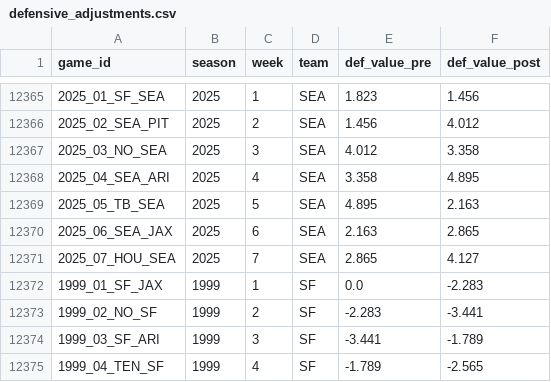
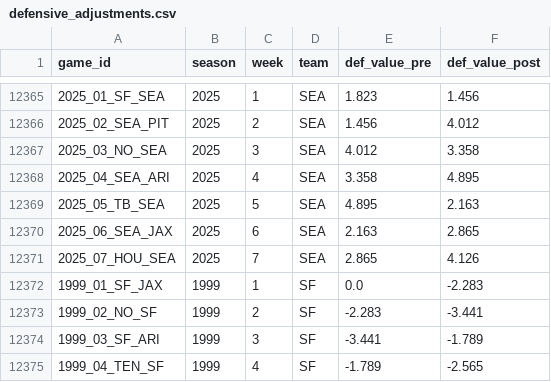
Before and after one commit to mitch-avis/nfeloqb, a CSV file: Other Data/defensive_adjustments.csv, drawn as a sheet; only a part is shown, gaps mark what is left out.

Commit message:
chore: weekly data refresh; update manual swaps and outputs
- Manual swaps
  - Update Manual Data/manual_qb_swaps.csv: remove ARI and SF, add WAS (keep MIN)
- QB ELO outputs
  - qb_elos.csv recomputed
    - 2025_08_SF_HOU now uses Brock Purdy (was Mac Jones); adjusted probabilities/values
    - 2025_08_WAS_KC now uses Marcus Mariota (was Jayden Daniels); adjusted probabilities/values
    - Minor precision-only tweaks across historical rows (no logic changes)
- Weekly QB states
  - Other Data/weekly_qb_states.csv: tiny rounding/precision updates for 2025_07_HOU_SEA (C.J. Stroud, Sam Darnold)
- Defensive adjustments
  - Other Data/defensive_adjustments.csv: normalize precision for SEA 2025_07_HOU_SEA (post 4.127 -> 4.126)
- Metadata
  - package_meta.json: bump last_updated; keep last_full_week at 2025_7

Refs: data corrections from manual QB overrides; regenerated outputs for consistency.

```diff
--- a/Other Data/defensive_adjustments.csv
+++ b/Other Data/defensive_adjustments.csv
@@ -12370,3 +12370,3 @@ game_id,season,week,team,def_value_pre,def_value_post
 2025_06_SEA_JAX,2025,6,SEA,2.163,2.865
-2025_07_HOU_SEA,2025,7,SEA,2.865,4.127
+2025_07_HOU_SEA,2025,7,SEA,2.865,4.126
 1999_01_SF_JAX,1999,1,SF,0.0,-2.283
```
Also changed, not shown: 4 other files.
